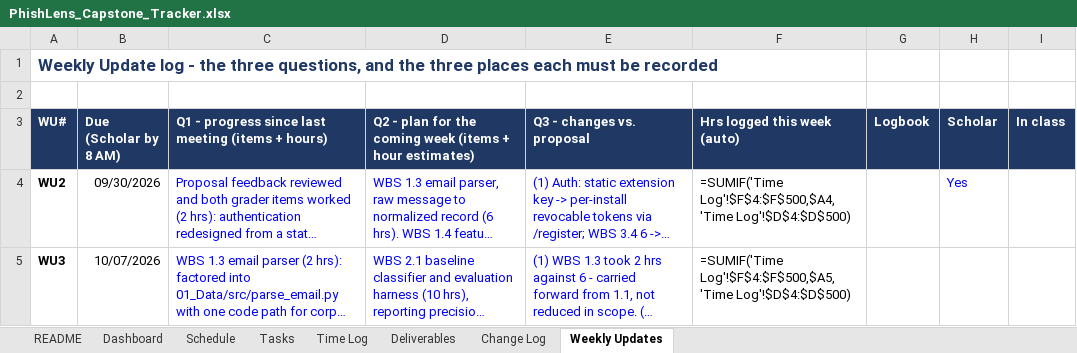
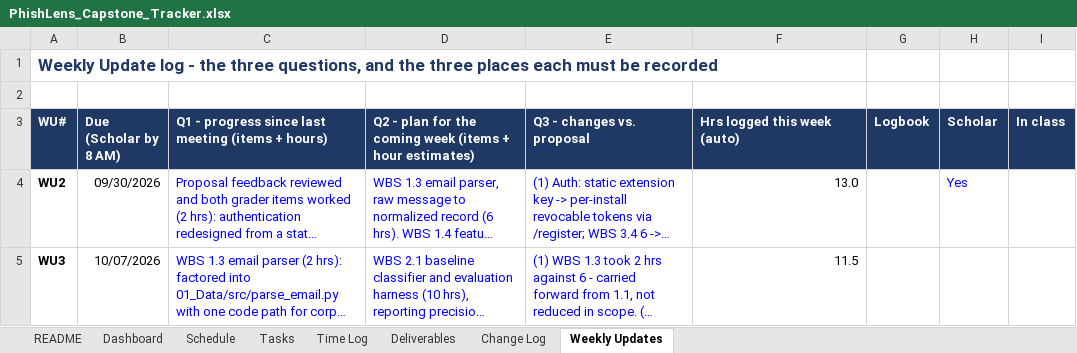
Before and after one commit to connorschell/PhishLens, an Excel workbook: PhishLens_Capstone_Tracker.xlsx, sheet Weekly Updates, drawn as a sheet; only a part is shown; long unchanged cells end in …; values as stored, in another font and other column widths than the file's, no borders; formulas without a stored value are shown as written; the diff covers the shown part only; the diff names each change by its address in the sheet, - before the commit and + after, or states it on an @@ line.

```diff
--- a/PhishLens_Capstone_Tracker.xlsx (sheet Weekly Updates)
+++ b/PhishLens_Capstone_Tracker.xlsx (sheet Weekly Updates)
-F4 (Hrs logged this week (auto)): =SUMIF('Time Log'!$F$4:$F$500,$A4,'Time Log'!$D$4:$D$500)
+F4 (Hrs logged this week (auto)): 13.0
-F5 (Hrs logged this week (auto)): =SUMIF('Time Log'!$F$4:$F$500,$A5,'Time Log'!$D$4:$D$500)
+F5 (Hrs logged this week (auto)): 11.5
```
Also changed, not shown: 9 edited cells elsewhere in this sheet, sheet Time Log, sheet Tasks, sheet Dashboard, sheet Schedule, sheet Change Log, sheet Deliverables, charts or pictures, 21 other files.
